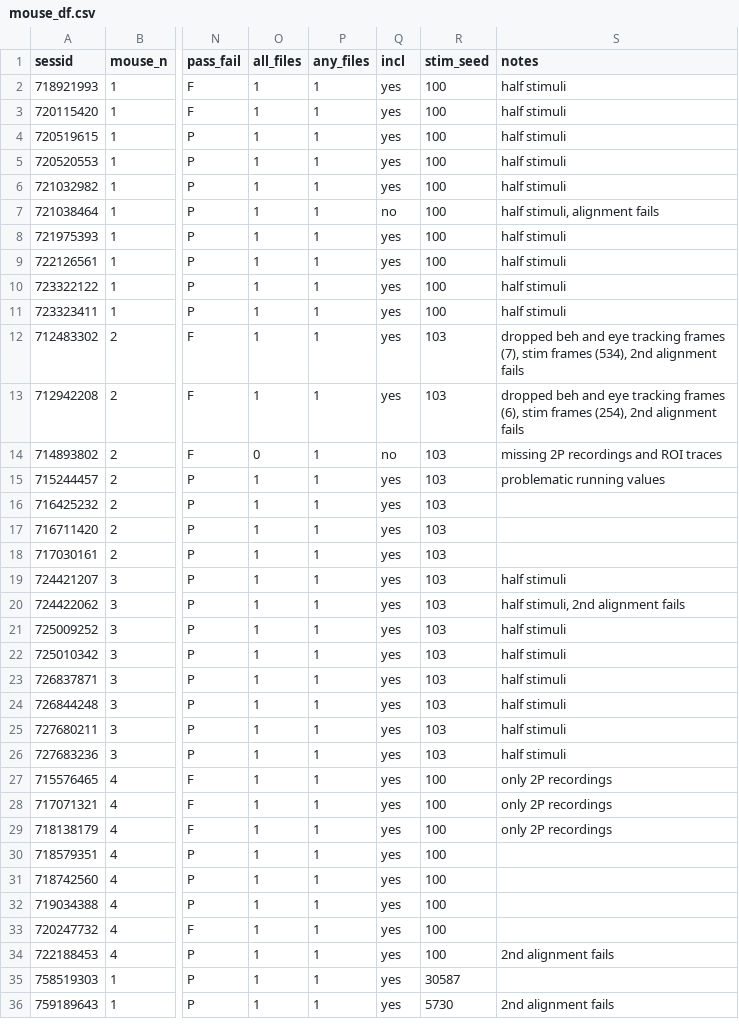
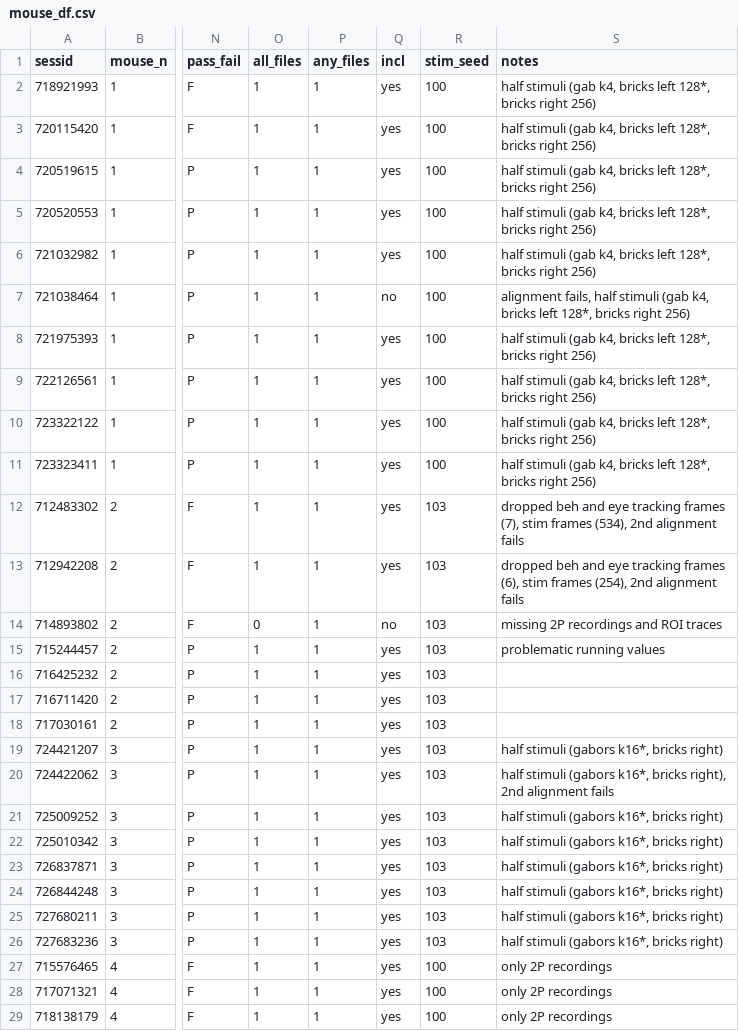
Before and after one commit to colleenjg/OpenScope_CA_Analysis, a CSV file: mouse_df.csv, drawn as a sheet; only a part is shown, gaps mark what is left out; the shorter side is filled out with more unchanged rows; the diff names each change by its address in the sheet, - before the commit and + after, or states it on an @@ line.

```diff
--- a/mouse_df.csv
+++ b/mouse_df.csv
-S2:S6 (notes): half stimuli
+S2:S6 (notes): half stimuli (gab k4, bricks left 128*, bricks right 256)
-S7 (notes): half stimuli, alignment fails
+S7 (notes): alignment fails, half stimuli (gab k4, bricks left 128*, bricks right 256)
-S8:S11 (notes): half stimuli
+S8:S11 (notes): half stimuli (gab k4, bricks left 128*, bricks right 256)
-S19 (notes): half stimuli
+S19 (notes): half stimuli (gabors k16*, bricks right)
-S20 (notes): half stimuli, 2nd alignment…
+S20 (notes): half stimuli (gabors k16*, bricks right), 2nd alignment…
-S21:S26 (notes): half stimuli
+S21:S26 (notes): half stimuli (gabors k16*, bricks right)
```
Also changed, not shown: 43 other files.
